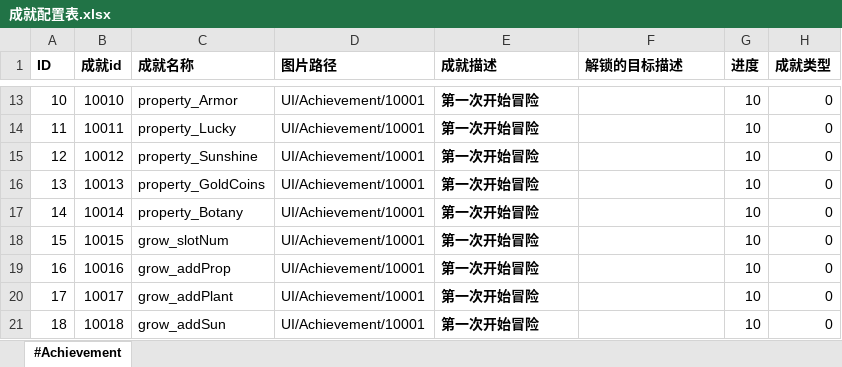
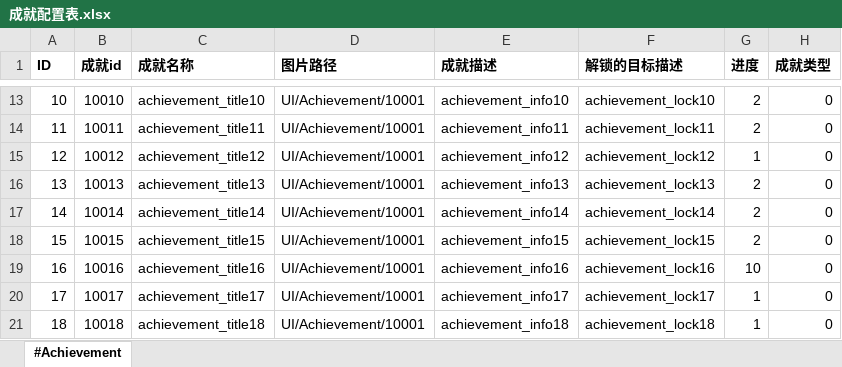
Before and after one commit to aa1345171901/Crazy-Dave-Bad-Adventure, an Excel workbook: ExcelToCs/配置/成就配置表.xlsx, sheet #Achievement, drawn as a sheet; only a part is shown, gaps mark what is left out; values as stored, in another font and other column widths than the file's, no borders; the diff covers the shown part only; the diff names each change by its address in the sheet, - before the commit and + after, or states it on an @@ line.

```diff
--- a/ExcelToCs/配置/成就配置表.xlsx (sheet #Achievement)
+++ b/ExcelToCs/配置/成就配置表.xlsx (sheet #Achievement)
-C13 (成就名称): property_Armor
+C13 (成就名称): achievement_title10
-E13:E21 bold: on
+E13:E21 bold: off
-E13 (成就描述): 第一次开始冒险
+E13 (成就描述): achievement_info10
-F13 (解锁的目标描述): (empty)
+F13 (解锁的目标描述): achievement_lock10
-G13:G14 (进度): 10
+G13:G14 (进度): 2
-C14 (成就名称): property_Lucky
+C14 (成就名称): achievement_title11
-E14 (成就描述): 第一次开始冒险
+E14 (成就描述): achievement_info11
-F14 (解锁的目标描述): (empty)
+F14 (解锁的目标描述): achievement_lock11
-C15 (成就名称): property_Sunshine
+C15 (成就名称): achievement_title12
-E15 (成就描述): 第一次开始冒险
+E15 (成就描述): achievement_info12
-F15 (解锁的目标描述): (empty)
+F15 (解锁的目标描述): achievement_lock12
-G15 (进度): 10
+G15 (进度): 1
-C16 (成就名称): property_GoldCoins
+C16 (成就名称): achievement_title13
-E16 (成就描述): 第一次开始冒险
+E16 (成就描述): achievement_info13
-F16 (解锁的目标描述): (empty)
+F16 (解锁的目标描述): achievement_lock13
-G16:G18 (进度): 10
+G16:G18 (进度): 2
-C17 (成就名称): property_Botany
+C17 (成就名称): achievement_title14
-E17 (成就描述): 第一次开始冒险
+E17 (成就描述): achievement_info14
-F17 (解锁的目标描述): (empty)
+F17 (解锁的目标描述): achievement_lock14
-C18 (成就名称): grow_slotNum
+C18 (成就名称): achievement_title15
-E18 (成就描述): 第一次开始冒险
+E18 (成就描述): achievement_info15
-F18 (解锁的目标描述): (empty)
+F18 (解锁的目标描述): achievement_lock15
-C19 (成就名称): grow_addProp
+C19 (成就名称): achievement_title16
-E19 (成就描述): 第一次开始冒险
+E19 (成就描述): achievement_info16
-F19 (解锁的目标描述): (empty)
+F19 (解锁的目标描述): achievement_lock16
-C20 (成就名称): grow_addPlant
+C20 (成就名称): achievement_title17
-E20 (成就描述): 第一次开始冒险
+E20 (成就描述): achievement_info17
-F20 (解锁的目标描述): (empty)
+F20 (解锁的目标描述): achievement_lock17
-G20:G21 (进度): 10
+G20:G21 (进度): 1
-C21 (成就名称): grow_addSun
+C21 (成就名称): achievement_title18
-E21 (成就描述): 第一次开始冒险
+E21 (成就描述): achievement_info18
-F21 (解锁的目标描述): (empty)
+F21 (解锁的目标描述): achievement_lock18
```
Also changed, not shown: 13 added rows, 57 edited cells and cell formats elsewhere in this sheet, ExcelToCs/配置/文本配置表.xlsx, 4 other files.
